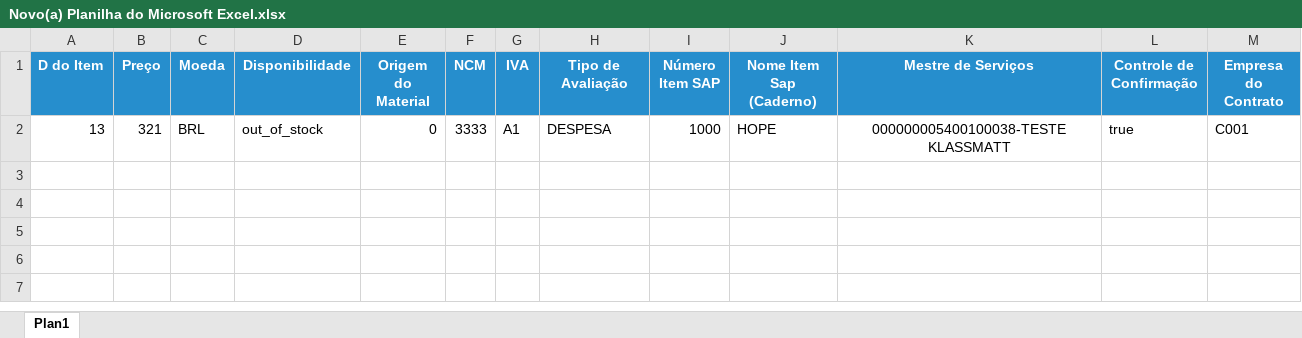
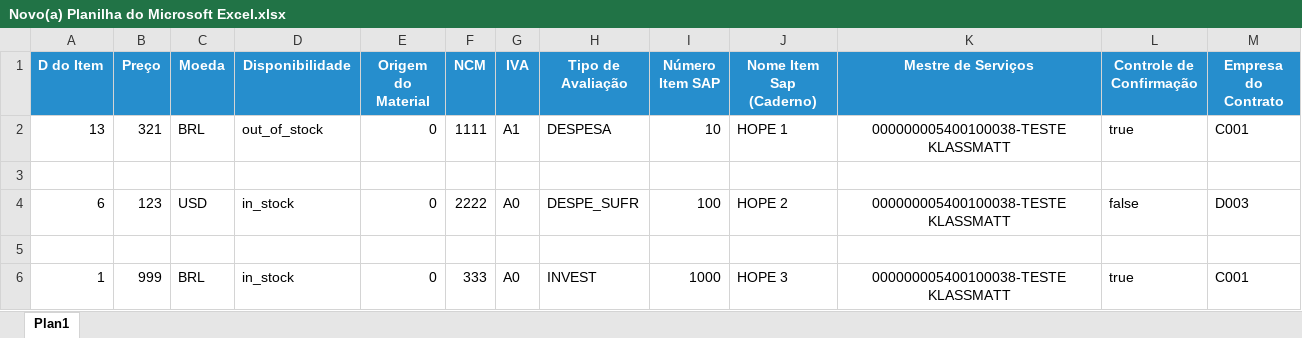
Before and after one commit to Caio246/solucao_contorno_contrato, an Excel workbook: Novo(a) Planilha do Microsoft Excel.xlsx, sheet Plan1, drawn as a sheet; values as stored, in another font and other column widths than the file's, no borders; the diff names each change by its address in the sheet, - before the commit and + after, or states it on an @@ line.

Commit message:
Versão pra teste pronta

```diff
--- a/Novo(a) Planilha do Microsoft Excel.xlsx (sheet Plan1)
+++ b/Novo(a) Planilha do Microsoft Excel.xlsx (sheet Plan1)
-F2 (NCM): 3333
+F2 (NCM): 1111
-I2 (Número Item SAP): 1000
+I2 (Número Item SAP): 10
-J2 (Nome Item Sap (Caderno)): HOPE
+J2 (Nome Item Sap (Caderno)): HOPE 1
+row 3: (empty)
+row 4: 6 | 123 | USD | in_stock | 0 | 2222 | A0 | DESPE_SUFR | 100 | HOPE 2 | 000000005400100038-TESTE KLASSMATT | false | D003
+row 5: (empty)
+row 6: 1 | 999 | BRL | in_stock | 0 | 333 | A0 | INVEST | 1000 | HOPE 3 | 000000005400100038-TESTE KLASSMATT | true | C001
```
Also changed, not shown: 1 other file.
